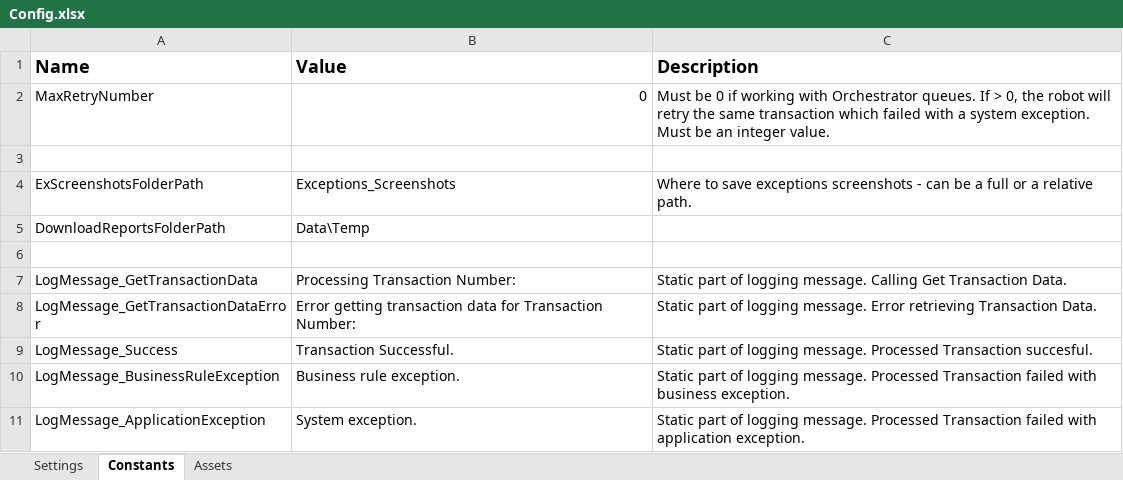
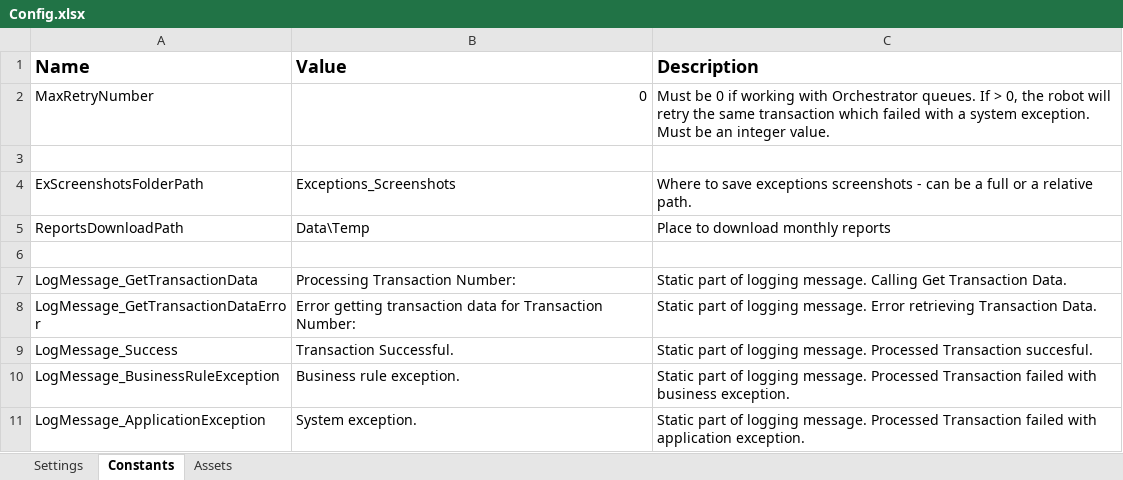
Before and after one commit to vovan1984/UIPath-GenerateYearlyReport, an Excel workbook: GenerateYearlyReportPerformer/Data/Config.xlsx, sheet Constants, drawn as a sheet; values as stored, in another font and other column widths than the file's, no borders; the diff names each change by its address in the sheet, - before the commit and + after, or states it on an @@ line.

Commit message:
Updates to Performer (looping through reports, storing files, etc.)

```diff
--- a/GenerateYearlyReportPerformer/Data/Config.xlsx (sheet Constants)
+++ b/GenerateYearlyReportPerformer/Data/Config.xlsx (sheet Constants)
-A5 (Name): DownloadReportsFolderPath
+A5 (Name): ReportsDownloadPath
-C5 (Description): (empty)
+C5 (Description): Place to download monthly reports
```
Also changed, not shown: 14 other files.
